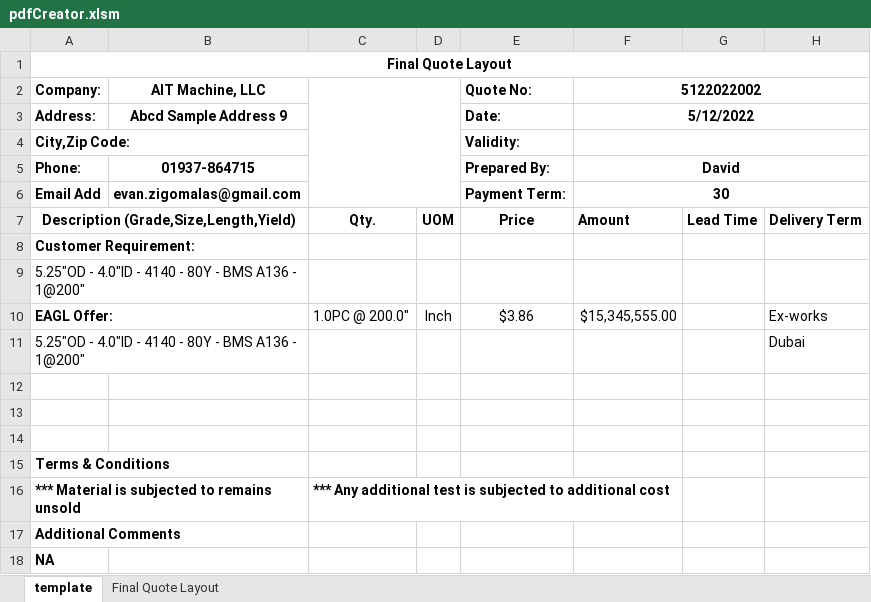
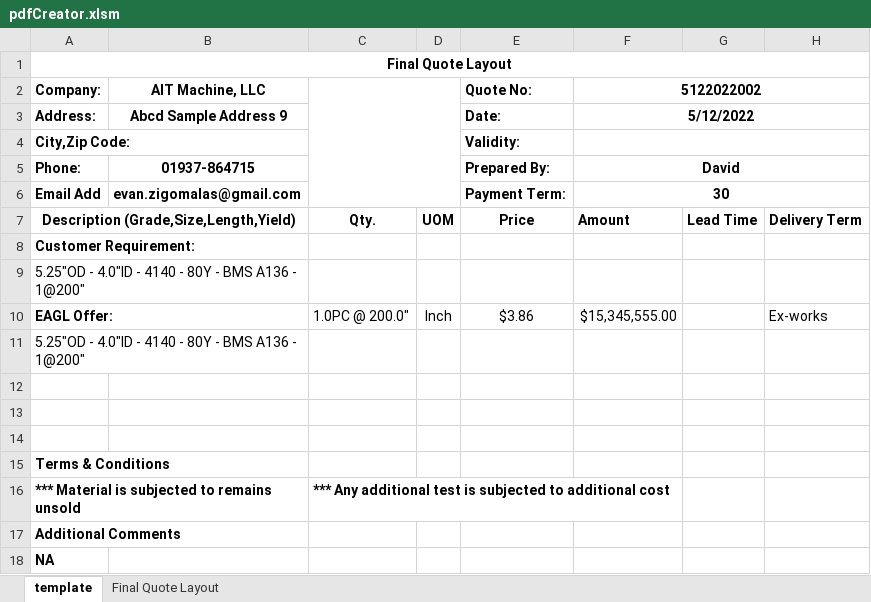
Before and after one commit to Yashnjain/EAGS_ERP_TOOL, an Excel workbook: mainCode/pdfCreator.xlsm, sheet template, drawn as a sheet; values as stored, in another font and other column widths than the file's, no borders; charts and pictures not drawn; the diff names each change by its address in the sheet, - before the commit and + after, or states it on an @@ line.

```diff
--- a/mainCode/pdfCreator.xlsm (sheet template)
+++ b/mainCode/pdfCreator.xlsm (sheet template)
-H11: Dubai
+H11: (empty)
```
Also changed, not shown: sheet Final Quote Layout, charts or pictures, 5 other files.
